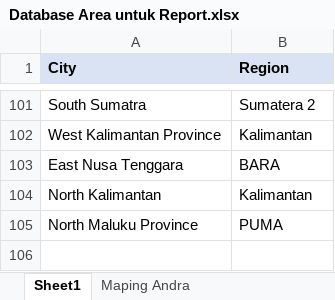
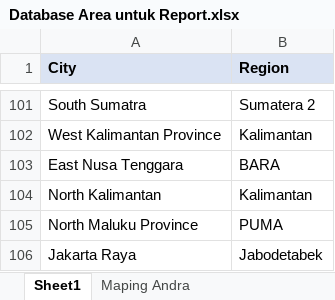
Before and after one commit to nutrimartid/masterdata, an Excel workbook: Database Area untuk Report.xlsx, sheet Sheet1, drawn as a sheet; only a part is shown, gaps mark what is left out; values as stored, in another font and other column widths than the file's, no borders; the diff names each change by its address in the sheet, - before the commit and + after, or states it on an @@ line.

Commit message:
Update Data Area Report 091122

```diff
--- a/Database Area untuk Report.xlsx (sheet Sheet1)
+++ b/Database Area untuk Report.xlsx (sheet Sheet1)
+row 106: Jakarta Raya | Jabodetabek
```
